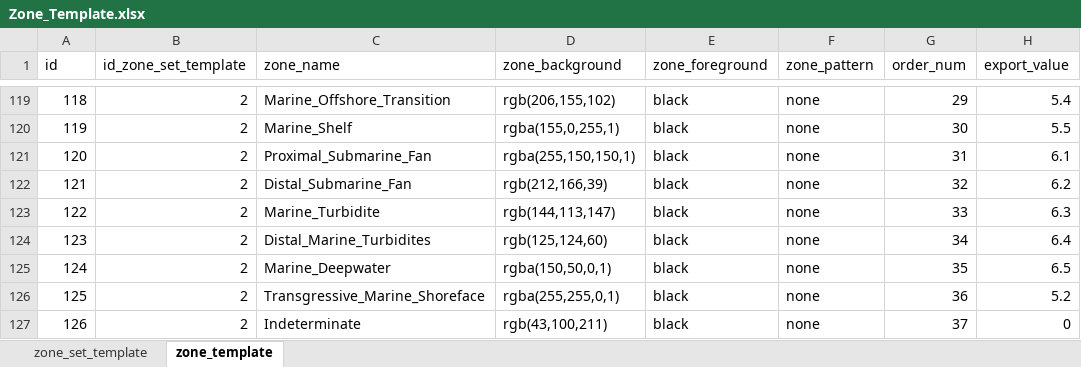
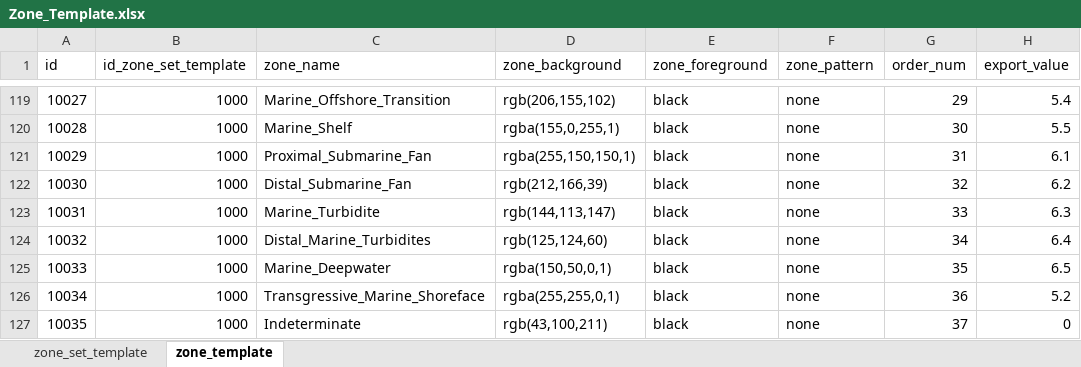
Before and after one commit to hoangbdUET/wi-backend, an Excel workbook: server/zone-template/Zone_Template.xlsx, sheet zone_template, drawn as a sheet; only a part is shown, gaps mark what is left out; values as stored, in another font and other column widths than the file's, no borders; the diff covers the shown part only; the diff names each change by its address in the sheet, - before the commit and + after, or states it on an @@ line.

Commit message:
fix zoneSetTemplate

```diff
--- a/server/zone-template/Zone_Template.xlsx (sheet zone_template)
+++ b/server/zone-template/Zone_Template.xlsx (sheet zone_template)
-A119 (id): 118
+A119 (id): 10027
-B119:B127 (id_zone_set_template): 2
+B119:B127 (id_zone_set_template): 1000
-A120 (id): 119
+A120 (id): 10028
-A121 (id): 120
+A121 (id): 10029
-A122 (id): 121
+A122 (id): 10030
-A123 (id): 122
+A123 (id): 10031
-A124 (id): 123
+A124 (id): 10032
-A125 (id): 124
+A125 (id): 10033
-A126 (id): 125
+A126 (id): 10034
-A127 (id): 126
+A127 (id): 10035
```
Also changed, not shown: 54 edited cells elsewhere in this sheet.
